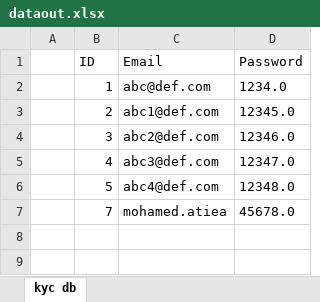
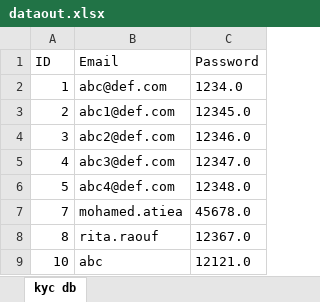
Before and after one commit to fayzaabdelsalam/Poi, an Excel workbook: dataout.xlsx, sheet kyc db, drawn as a sheet; values as stored, in another font and other column widths than the file's, no borders; removed rows and columns are numbered as before the commit, all else as after; the diff names each change by its address in the sheet, - before the commit and + after, or states it on an @@ line.

```diff
--- a/dataout.xlsx (sheet kyc db)
+++ b/dataout.xlsx (sheet kyc db)
-column A, empty
+row 8: 8 | rita.raouf | 12367.0
+row 9: 10 | abc | 12121.0
```
Also changed, not shown: data.xlsx, 3 other files.
